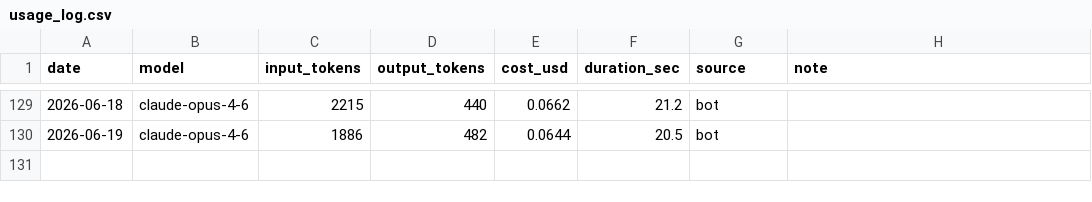
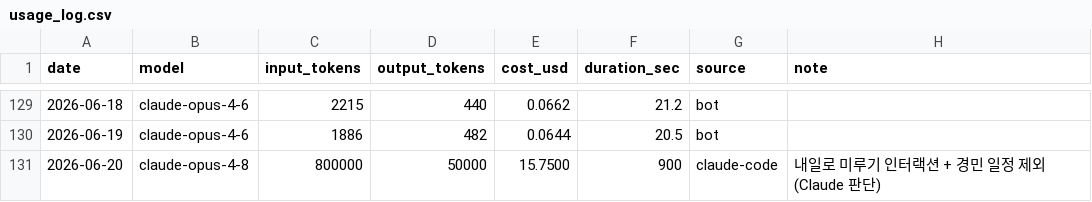
Before and after one commit to yeonwooz/haru-bot, a CSV file: usage_log.csv, drawn as a sheet; only a part is shown, gaps mark what is left out.

```diff
--- a/usage_log.csv
+++ b/usage_log.csv
@@ -130 +130,2 @@ date,model,input_tokens,output_tokens,cost_usd,duration_sec,source,note
 2026-06-19,claude-opus-4-6,1886,482,0.0644,20.5,bot,
+2026-06-20,claude-opus-4-8,800000,50000,15.7500,900,claude-code,내일로 미루기 인터랙션 + 경민 일정 제외(Claude 판단)
```
Also changed, not shown: 2 other files.
